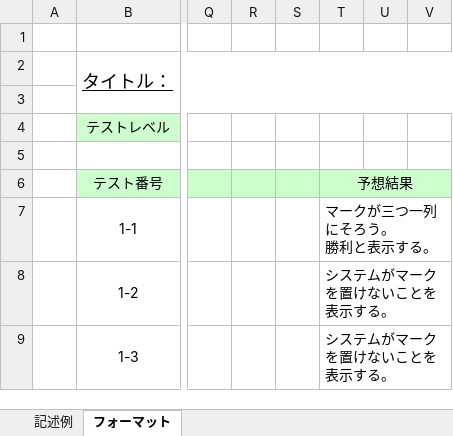
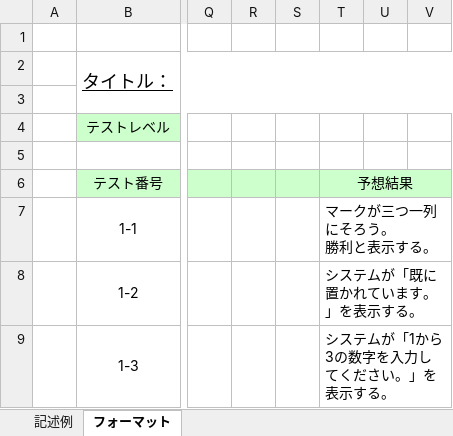
Before and after one commit to TateishiNahoko/-15, an Excel workbook: テスト仕様書（三目並べゲーム）.xlsx, sheet フォーマット, drawn as a sheet; only a part is shown, gaps mark what is left out; values as stored, in another font and other column widths than the file's, no borders; the diff names each change by its address in the sheet, - before the commit and + after, or states it on an @@ line.

Commit message:
message

```diff
--- a/テスト仕様書（三目並べゲーム）.xlsx (sheet フォーマット)
+++ b/テスト仕様書（三目並べゲーム）.xlsx (sheet フォーマット)
-T8: システムがマークを置けないことを表示する。
+T8: システムが「既に置かれています。」を表示する。
-T9: システムがマークを置けないことを表示する。
+T9: システムが「1から3の数字を入力してください。」を表示する。
```
